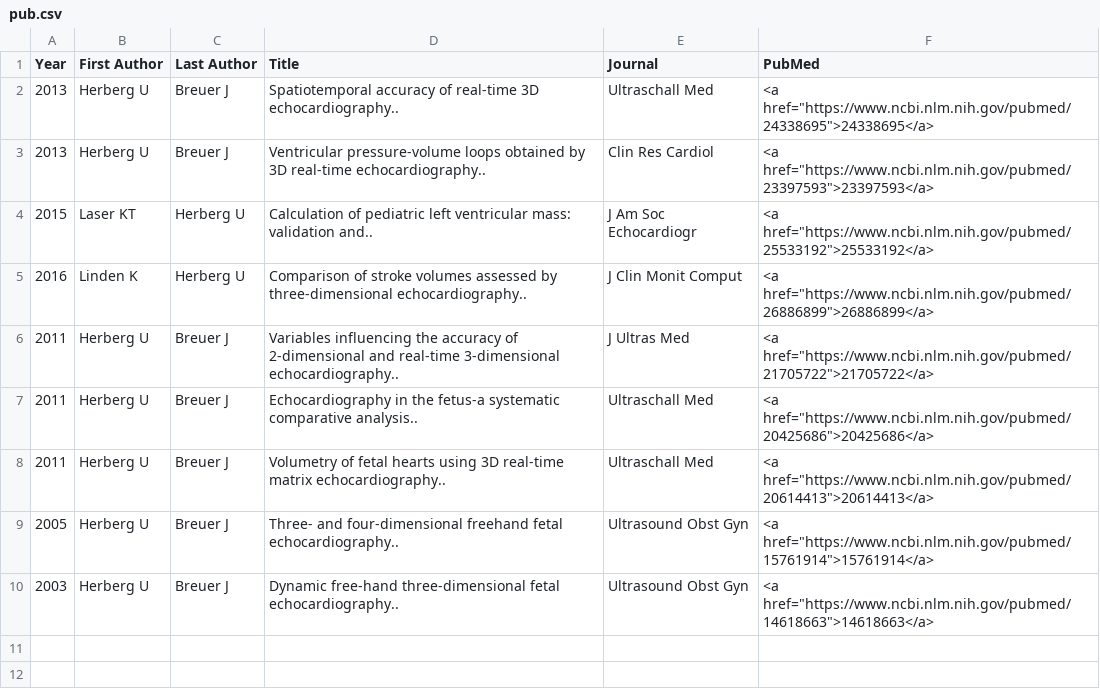
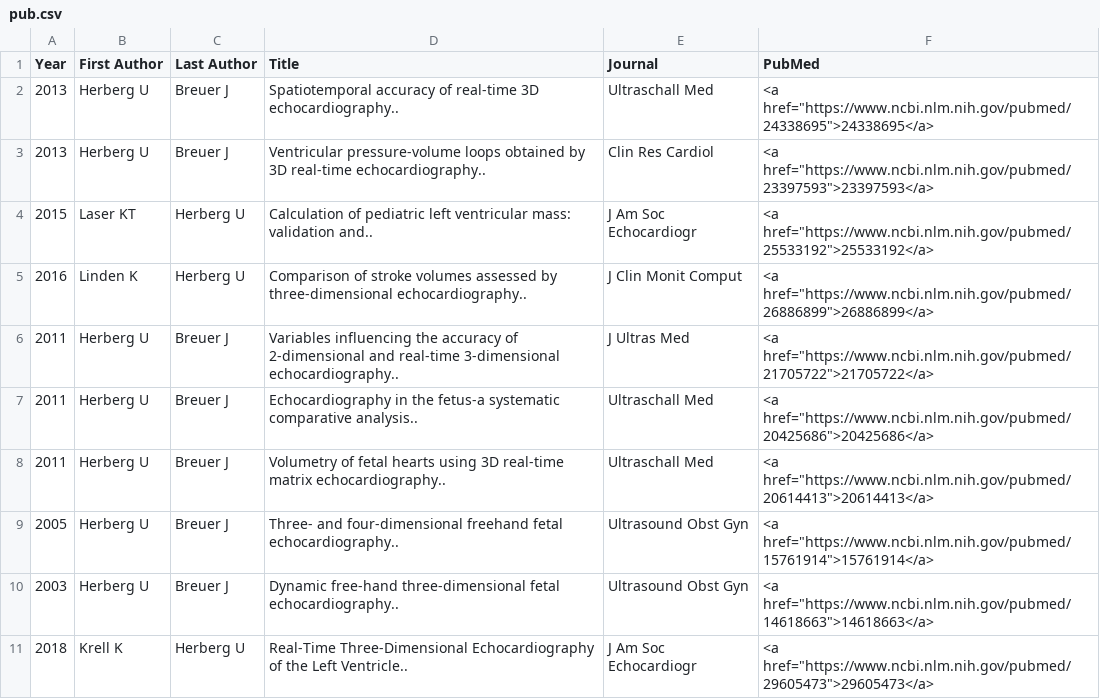
Before and after one commit to xi2pi/PedCardio-Bonn, a CSV file: pub.csv, drawn as a sheet; the diff names each change by its address in the sheet, - before the commit and + after, or states it on an @@ line.

Commit message:
Publication Krell

```diff
--- a/pub.csv
+++ b/pub.csv
+row 11: 2018 | Krell K | Herberg U | Real-Time Three-Dimensional Echocardiography of the Left Ventricle.. | J Am Soc Echocardiogr | <a href="https://www.ncbi.nlm.nih.gov/pubmed/29605473">29605473</a>
```
Also changed, not shown: 2 other files.
